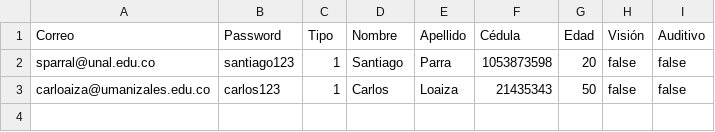
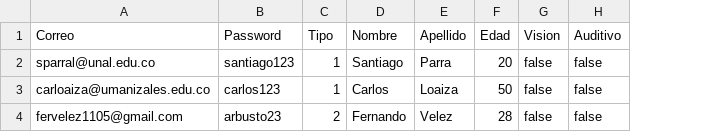
Before and after one commit to sparral/alquilervehiculos, a CSV file: src/Usuarios.csv, drawn as a sheet; removed rows and columns are numbered as before the commit, all else as after; the diff names each change by its address in the sheet, - before the commit and + after, or states it on an @@ line.

Commit message:
CRUD Usuario casi terminado (falta parte de Eliminar)

```diff
--- a/src/Usuarios.csv
+++ b/src/Usuarios.csv
-column F (Cédula), rows 2-3: 1053873598 | 21435343
-G1: Visión
+G1: Vision
+row 4: fervelez1105@gmail.com | arbusto23 | 2 | Fernando | Velez | 28 | false | false
```
Also changed, not shown: 4 other files.
